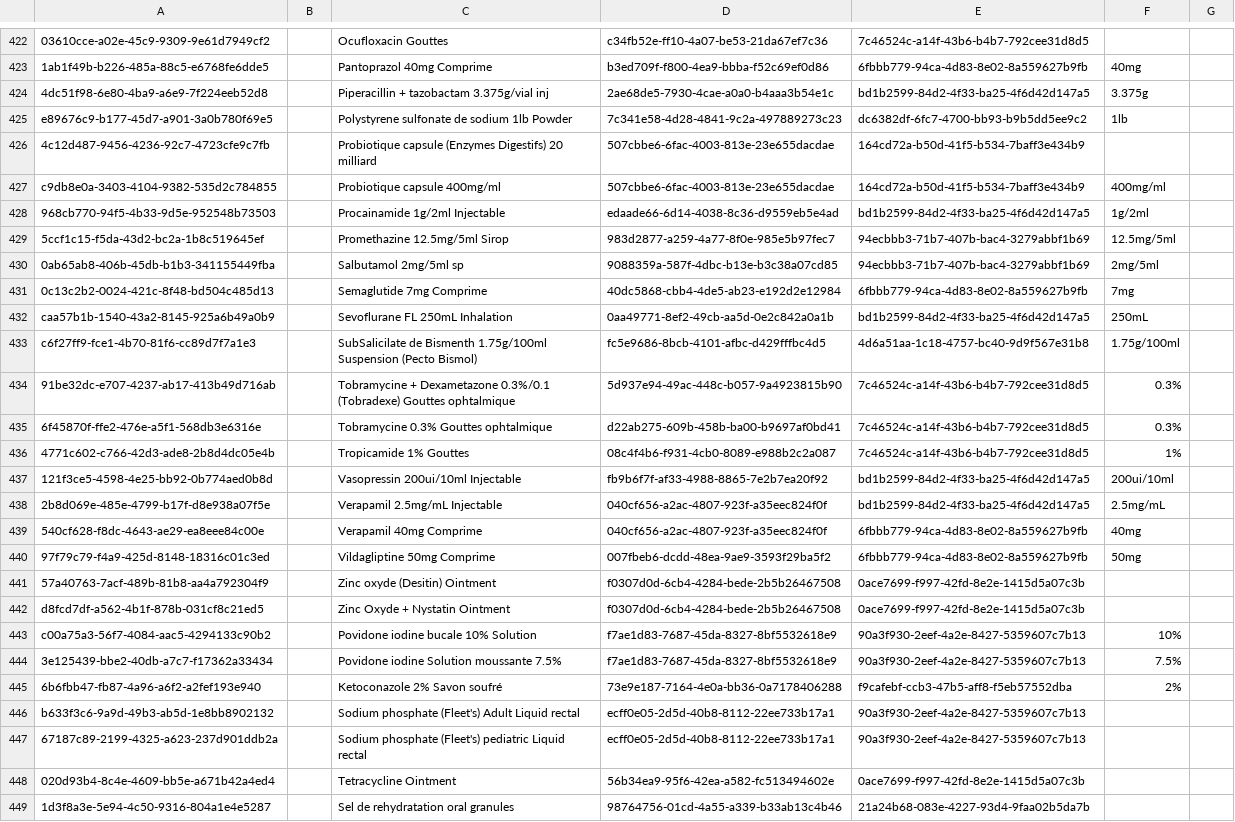
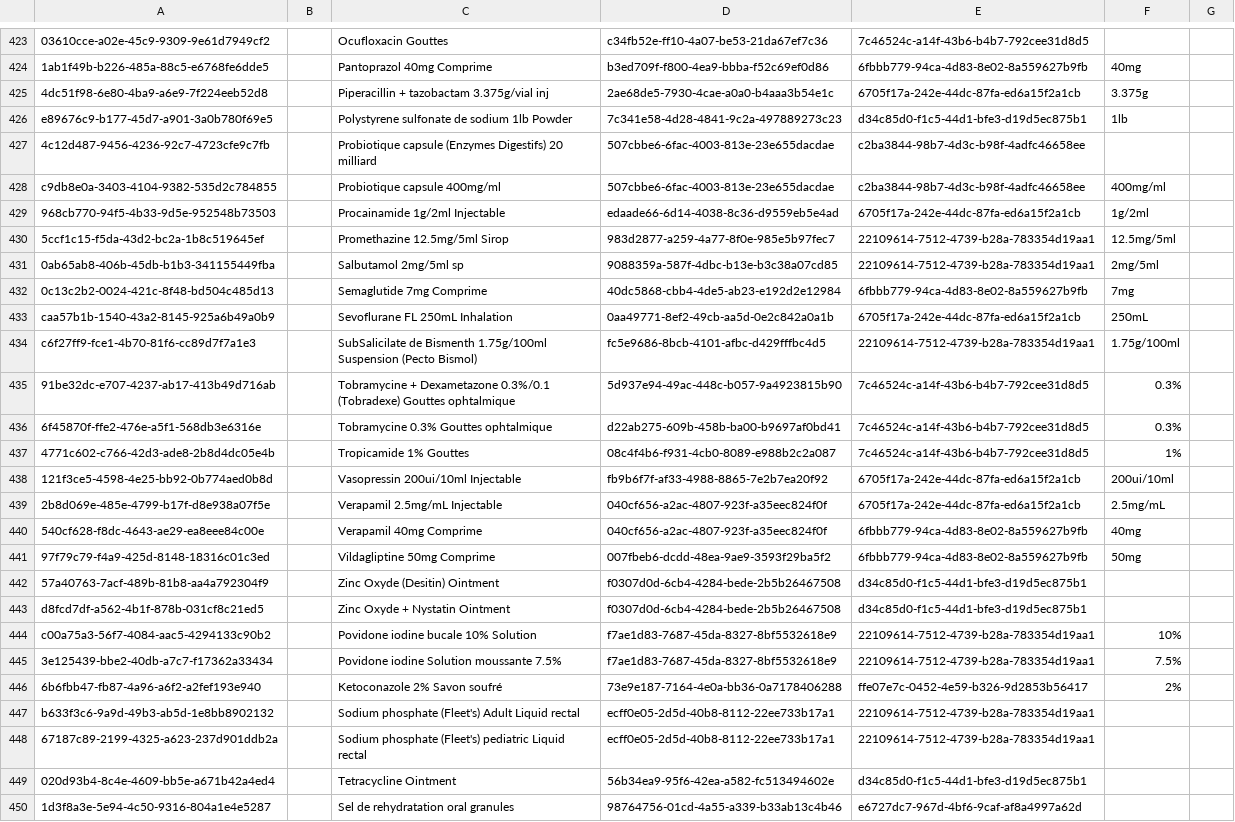
Before and after one commit to CRUDEM/ozone-hsc, a CSV file: configs/openmrs/initializer_config/drugs/drugs.csv, drawn as a sheet; only a part is shown, gaps mark what is left out; addresses are those after the commit; the diff covers the shown part only; the diff names each change by its address in the sheet, - before the commit and + after, or states it on an @@ line.

```diff
--- a/configs/openmrs/initializer_config/drugs/drugs.csv
+++ b/configs/openmrs/initializer_config/drugs/drugs.csv
-E425: bd1b2599-84d2-4f33-ba25-4f6d42d147a5
+E425: 6705f17a-242e-44dc-87fa-ed6a15f2a1cb
-E426: dc6382df-6fc7-4700-bb93-b9b5dd5ee9c2
+E426: d34c85d0-f1c5-44d1-bfe3-d19d5ec875b1
-E427:E428: 164cd72a-b50d-41f5-b534-7baff3e434b9
+E427:E428: c2ba3844-98b7-4d3c-b98f-4adfc46658ee
-E429: bd1b2599-84d2-4f33-ba25-4f6d42d147a5
+E429: 6705f17a-242e-44dc-87fa-ed6a15f2a1cb
-E430:E431: 94ecbbb3-71b7-407b-bac4-3279abbf1b69
+E430:E431: 22109614-7512-4739-b28a-783354d19aa1
-E433: bd1b2599-84d2-4f33-ba25-4f6d42d147a5
+E433: 6705f17a-242e-44dc-87fa-ed6a15f2a1cb
-E434: 4d6a51aa-1c18-4757-bc40-9d9f567e31b8
+E434: 22109614-7512-4739-b28a-783354d19aa1
-E438:E439: bd1b2599-84d2-4f33-ba25-4f6d42d147a5
+E438:E439: 6705f17a-242e-44dc-87fa-ed6a15f2a1cb
-C442: Zinc oxyde (Desitin) Ointment
+C442: Zinc Oxyde (Desitin) Ointment
-E442:E443: 0ace7699-f997-42fd-8e2e-1415d5a07c3b
+E442:E443: d34c85d0-f1c5-44d1-bfe3-d19d5ec875b1
-E444:E445: 90a3f930-2eef-4a2e-8427-5359607c7b13
+E444:E445: 22109614-7512-4739-b28a-783354d19aa1
-E446: f9cafebf-ccb3-47b5-aff8-f5eb57552dba
+E446: ffe07e7c-0452-4e59-b326-9d2853b56417
-E447:E448: 90a3f930-2eef-4a2e-8427-5359607c7b13
+E447:E448: 22109614-7512-4739-b28a-783354d19aa1
-E449: 0ace7699-f997-42fd-8e2e-1415d5a07c3b
+E449: d34c85d0-f1c5-44d1-bfe3-d19d5ec875b1
-E450: 21a24b68-083e-4227-93d4-9faa02b5da7b
+E450: e6727dc7-967d-4bf6-9caf-af8a4997a62d
```
Also changed, not shown: 1 added row and 32 edited cells elsewhere in this file, configs/odoo/initializer_config/product_variant/drugs.csv, configs/odoo/initializer_config/units_of_measure/product.uom.csv.
